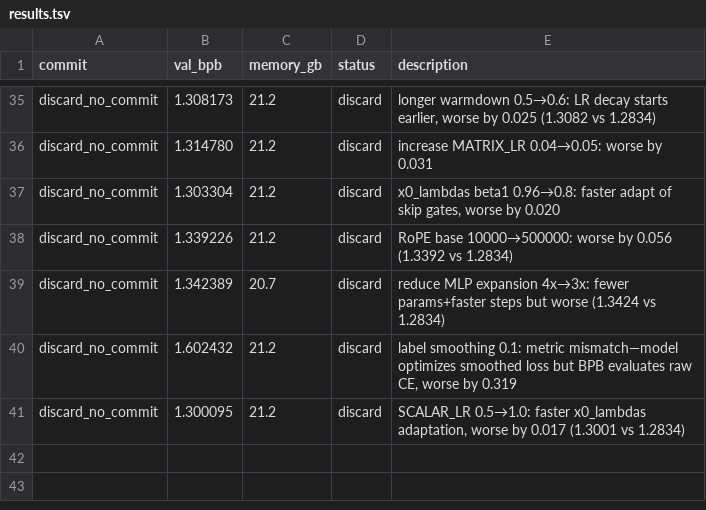
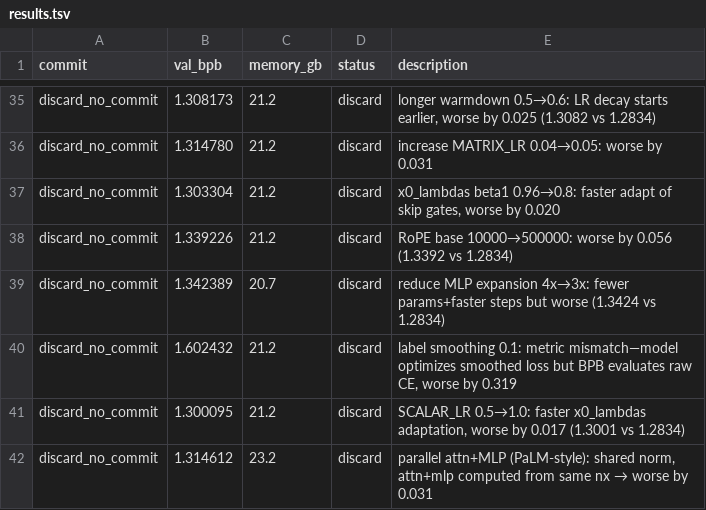
Before and after one commit to bo7/autoresearch-mlx, a TSV file: results.tsv, drawn as a sheet; only a part is shown, gaps mark what is left out.

Commit message:
chore: log discard - parallel attn+MLP worse by 0.031

```diff
--- a/results.tsv
+++ b/results.tsv
@@ -41 +41,2 @@ discard_no_commit	1.602432	21.2	discard	label smoothing 0.1: metric mismatch—m
 discard_no_commit	1.300095	21.2	discard	SCALAR_LR 0.5→1.0: faster x0_lambdas adaptation, worse by 0.017 (1.3001 vs 1.2834)
+discard_no_commit	1.314612	23.2	discard	parallel attn+MLP (PaLM-style): shared norm, attn+mlp computed from same nx → worse by 0.031
```
